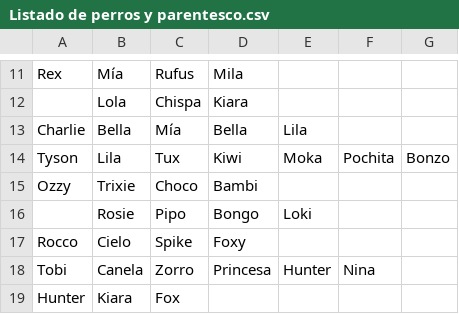
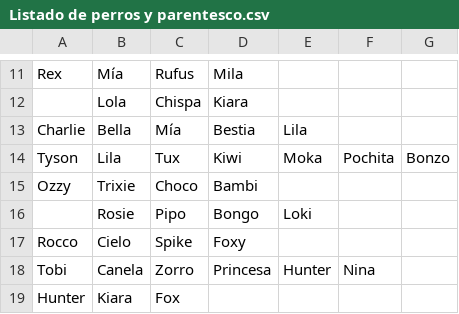
Before and after one commit to javierg2032/desarrollo_entorno_cliente, a CSV file: EjercicioPerrosCSV/Listado de perros y parentesco.csv, drawn as a sheet; only a part is shown, gaps mark what is left out.

```diff
--- a/EjercicioPerrosCSV/Listado de perros y parentesco.csv
+++ b/EjercicioPerrosCSV/Listado de perros y parentesco.csv
@@ -12,3 +12,3 @@ Rex,Mía,Rufus,Mila,,,
 ,Lola,Chispa,Kiara,,,
-Charlie,Bella,Mía,Bella,Lila,,
+Charlie,Bella,Mía,Bestia,Lila,,
 Tyson,Lila,Tux,Kiwi,Moka,Pochita,Bonzo
```
Also changed, not shown: 6 other files.
